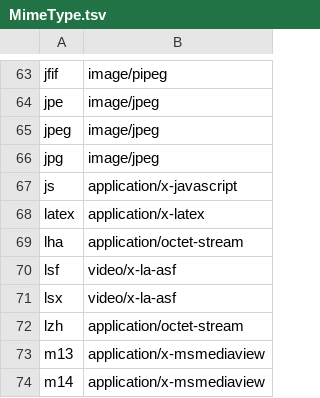
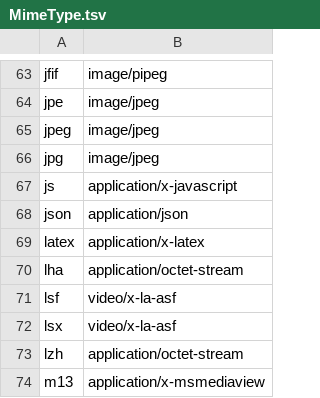
Before and after one commit to stackprobe/HTT, a TSV file: doc/MimeType.tsv, drawn as a sheet; only a part is shown, gaps mark what is left out; the shorter side is filled out with more unchanged rows; the diff names each change by its address in the sheet, - before the commit and + after, or states it on an @@ line.

```diff
--- a/doc/MimeType.tsv
+++ b/doc/MimeType.tsv
+row 68: json | application/json
```
Also changed, not shown: 4 other files.
